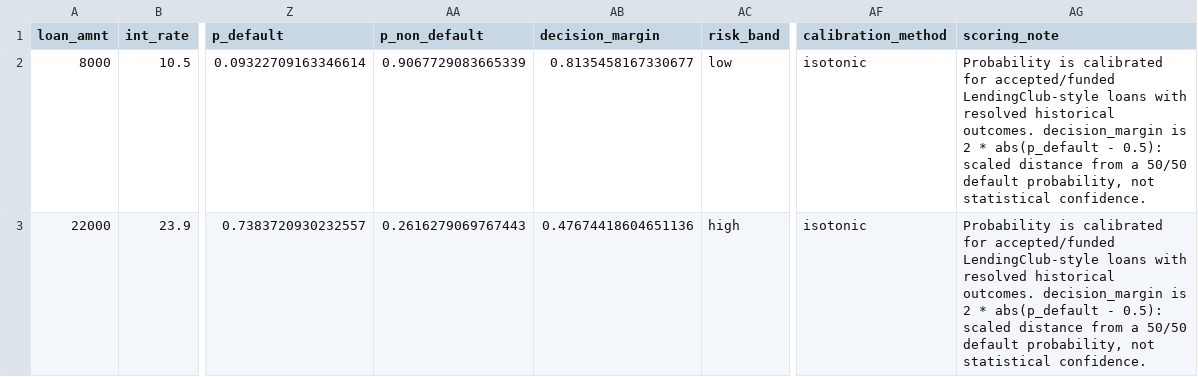
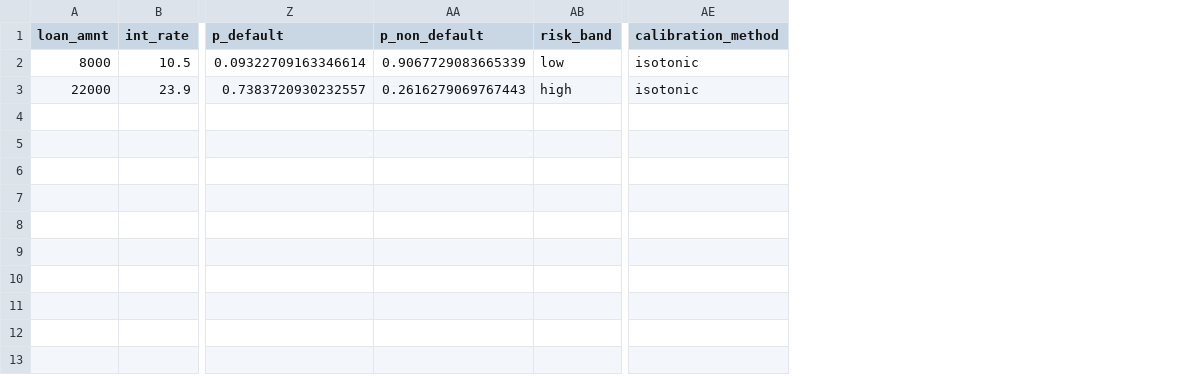
Before and after one commit to mbernstein663/creditdefapi, a CSV file: docs/demo/sample_batch_output.csv, drawn as a sheet; only a part is shown, gaps mark what is left out; the diff names each change by its address in the sheet, - before the commit and + after, or states it on an @@ line.

```diff
--- a/docs/demo/sample_batch_output.csv
+++ b/docs/demo/sample_batch_output.csv
-column AB (decision_margin), rows 2-3: 0.8135458167330677 | 0.47674418604651136
-column AG (scoring_note), rows 2-3: Probability is calibrated for accepted/funded LendingClub-style loans with resolved historical outcomes. decision_margin is 2 * abs(p_default - 0.5): scaled distance from a 50/50 default probability, not statistical confidence. | Probability is calibrated for accepted/funded LendingClub-style loans with resolved historical outcomes. decision_margin is 2 * abs(p_default - 0.5): scaled distance from a 50/50 default probability, not statistical confidence.
```
Also changed, not shown: 11 other files.
